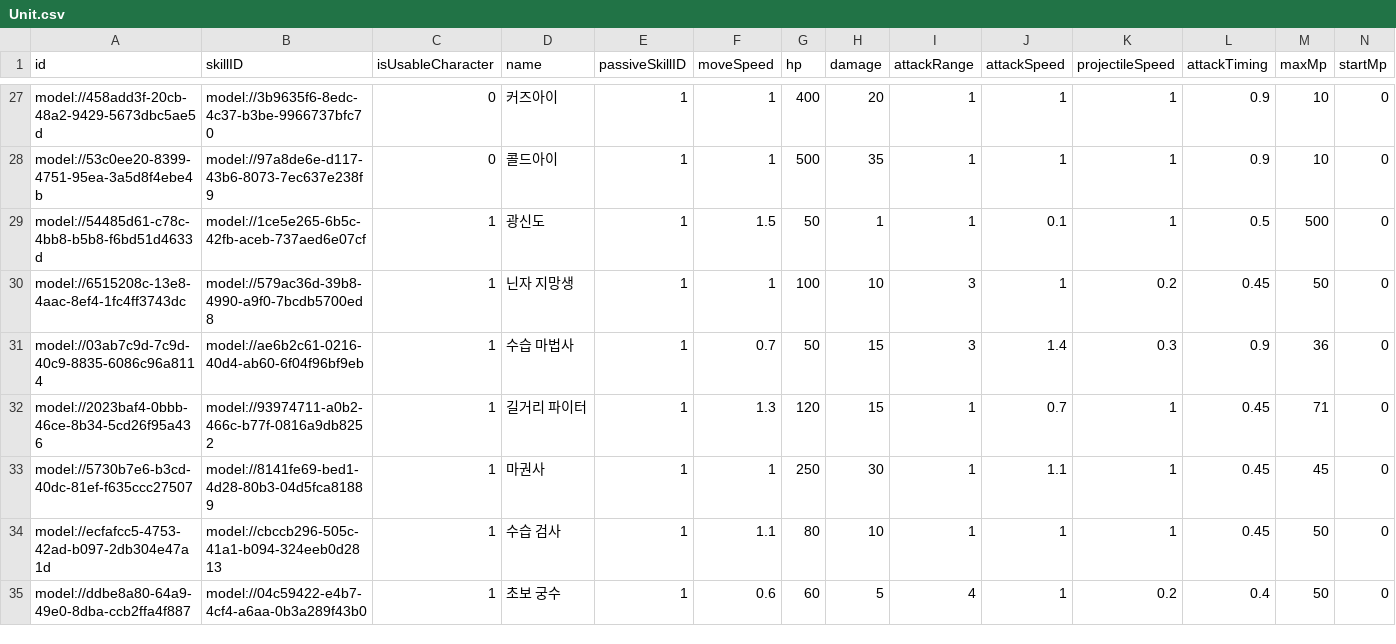
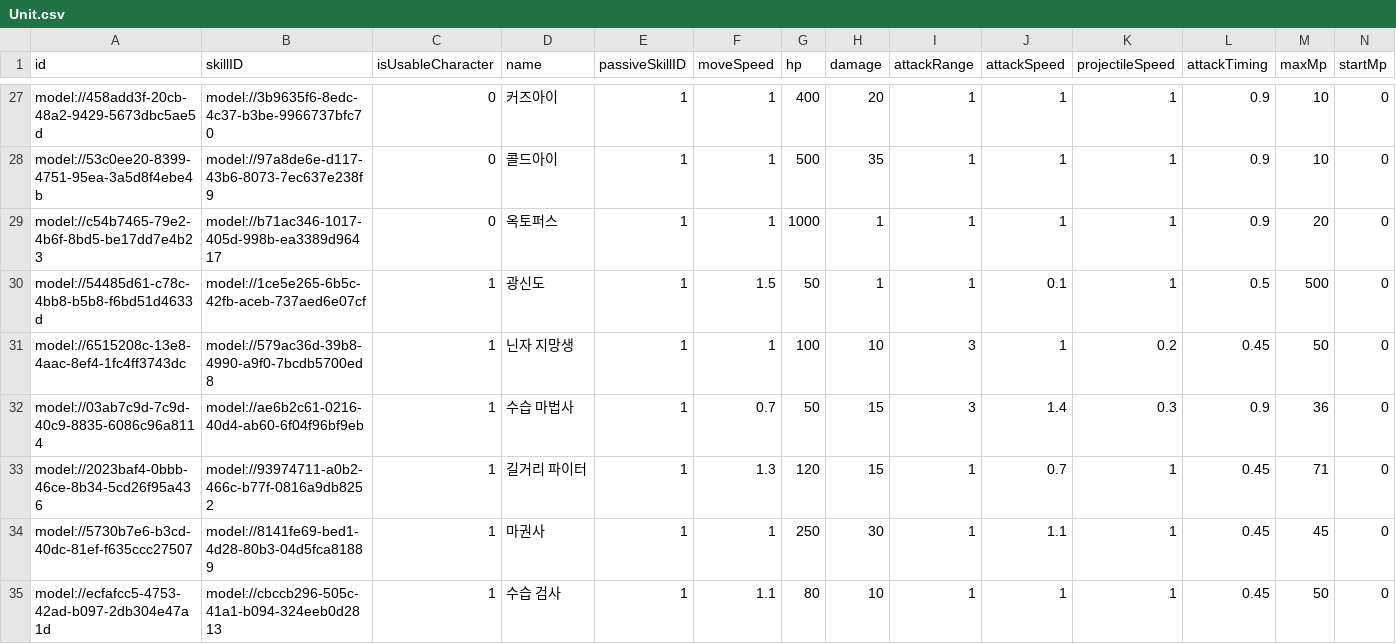
Before and after one commit to browniesss/MapleWorlds, a CSV file: RootDesk/MyDesk/DataSets/Unit.csv, drawn as a sheet; only a part is shown, gaps mark what is left out; the shorter side is filled out with more unchanged rows; rows hold the shown columns only; the diff names each change by its address in the sheet, - before the commit and + after, or states it on an @@ line.

Commit message:
✨ 옥토퍼스 추가 및 미스 판정 추가

```diff
--- a/RootDesk/MyDesk/DataSets/Unit.csv
+++ b/RootDesk/MyDesk/DataSets/Unit.csv
+row 29: model://c54b7465-79e2-4b6f-8bd5-be17dd7e4b23 | model://b71ac346-1017-405d-998b-ea3389d96417 | 0 | 옥토퍼스 | 1 | 1 | 1000 | 1 | 1 | 1 | 1 | 0.9 | 20 | 0
```
Also changed, not shown: RootDesk/MyDesk/DataSets/Skill.csv, 8 other files.
